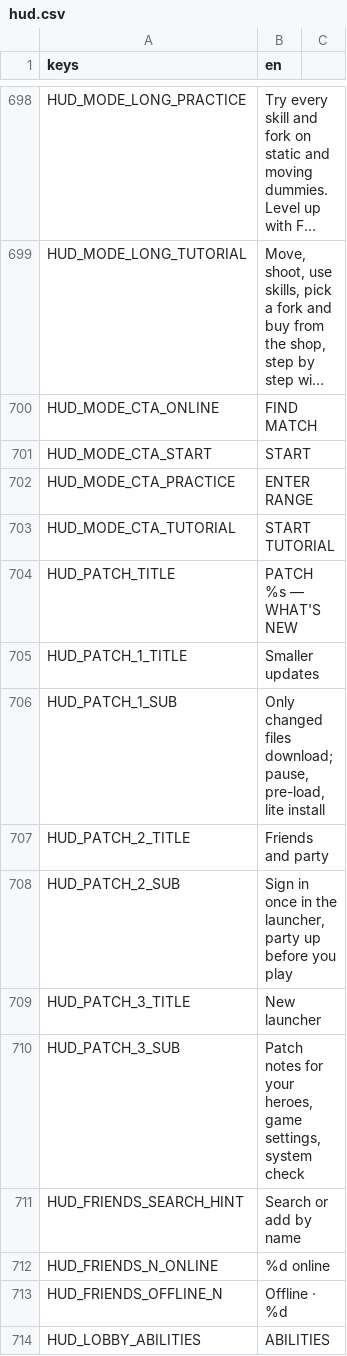
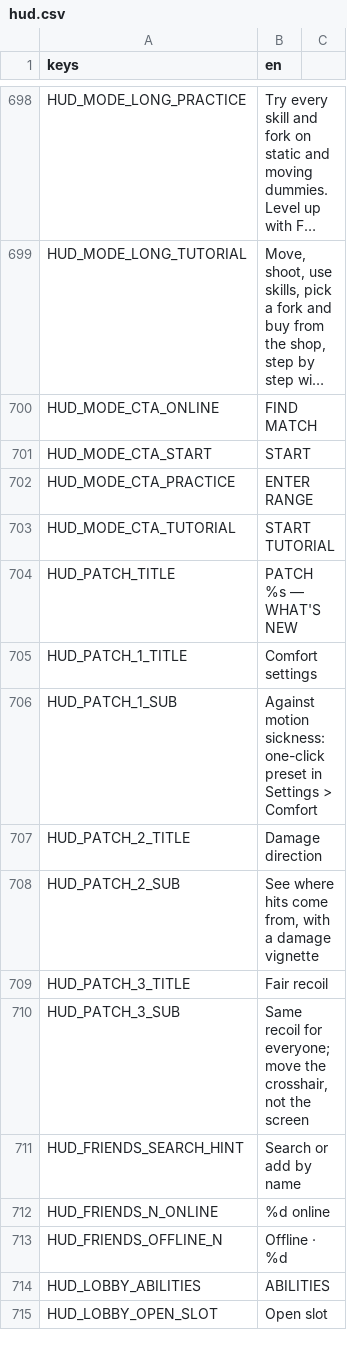
Before and after one commit to LetsManu/Cybergram, a CSV file: assets/localization/hud.csv, drawn as a sheet; only a part is shown, gaps mark what is left out; the shorter side is filled out with more unchanged rows; long unchanged cells end in ….

```diff
--- a/assets/localization/hud.csv
+++ b/assets/localization/hud.csv
@@ -704,8 +704,8 @@ HUD_MODE_CTA_TUTORIAL,START TUTORIAL
 HUD_PATCH_TITLE,PATCH %s — WHAT'S NEW
-HUD_PATCH_1_TITLE,Smaller updates
-HUD_PATCH_1_SUB,"Only changed files download; pause, pre-load, lite install"
-HUD_PATCH_2_TITLE,Friends and party
-HUD_PATCH_2_SUB,"Sign in once in the launcher, party up before you play"
-HUD_PATCH_3_TITLE,New launcher
-HUD_PATCH_3_SUB,"Patch notes for your heroes, game settings, system check"
+HUD_PATCH_1_TITLE,Comfort settings
+HUD_PATCH_1_SUB,"Against motion sickness: one-click preset in Settings > Comfort"
+HUD_PATCH_2_TITLE,Damage direction
+HUD_PATCH_2_SUB,"See where hits come from, with a damage vignette"
+HUD_PATCH_3_TITLE,Fair recoil
+HUD_PATCH_3_SUB,"Same recoil for everyone; move the crosshair, not the screen"
 HUD_FRIENDS_SEARCH_HINT,Search or add by name
```
Also changed, not shown: 4 other files.
